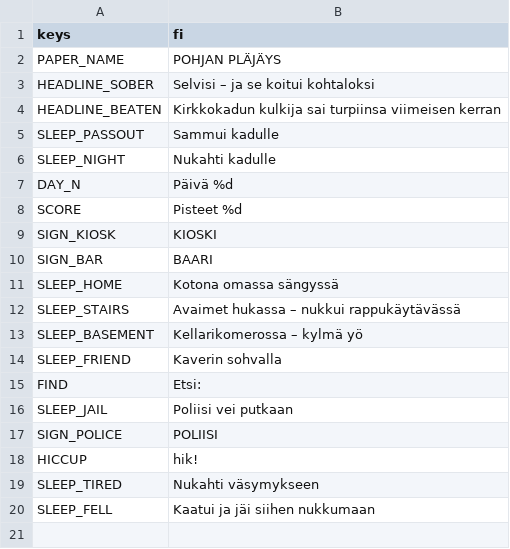
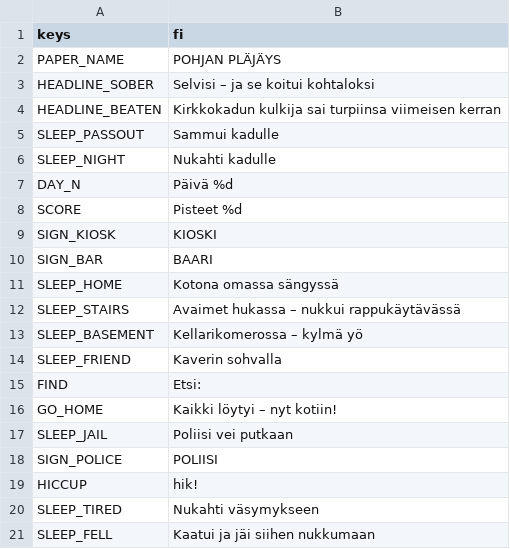
Before and after one commit to Ecculi/GoodMorningMoonshine, a CSV file: localization/strings.csv, drawn as a sheet; the diff names each change by its address in the sheet, - before the commit and + after, or states it on an @@ line.

```diff
--- a/localization/strings.csv
+++ b/localization/strings.csv
+row 16: GO_HOME | Kaikki löytyi – nyt kotiin!
```
Also changed, not shown: 2 other files.
